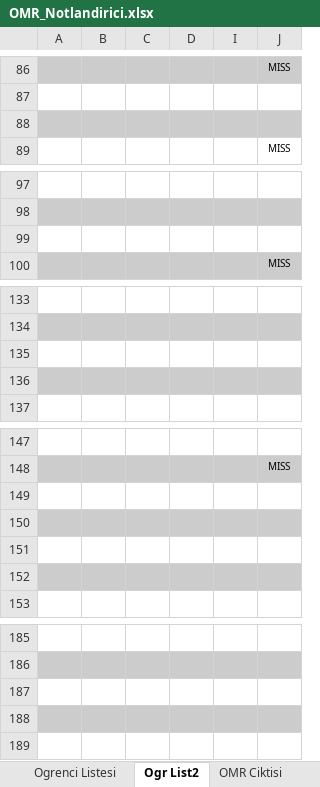
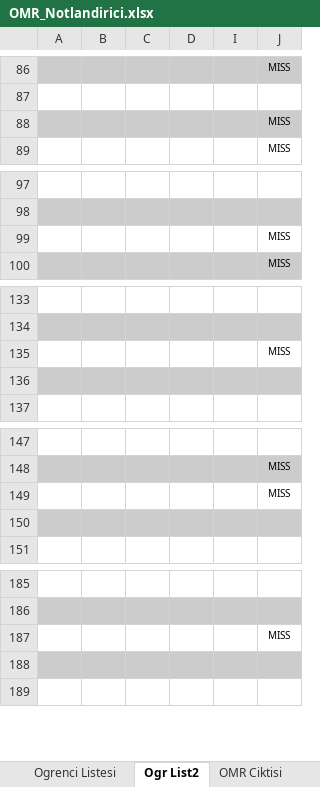
Before and after one commit to orgenbora/OMRChecker, an Excel workbook: inputs/PHYL_Final/OMR_Notlandirici.xlsx, sheet Ogr List2, drawn as a sheet; only a part is shown, gaps mark what is left out; values as stored, in another font and other column widths than the file's, no borders; removed rows and columns are numbered as before the commit, all else as after; the diff covers the shown part only; the diff names each change by its address in the sheet, - before the commit and + after, or states it on an @@ line.

```diff
--- a/inputs/PHYL_Final/OMR_Notlandirici.xlsx (sheet Ogr List2)
+++ b/inputs/PHYL_Final/OMR_Notlandirici.xlsx (sheet Ogr List2)
-J88: (empty)
+J88: MISS
-J99: (empty)
+J99: MISS
-J135: (empty)
+J135: MISS
-J149: (empty)
+J149: MISS
-row 150: (empty)
-row 151: (empty)
-J187: (empty)
+J187: MISS
```
Also changed, not shown: 10 added rows, 2 removed rows, 4 edited cells and cell formats elsewhere in this sheet, sheet Ogrenci Listesi, formulas that keep their value.
